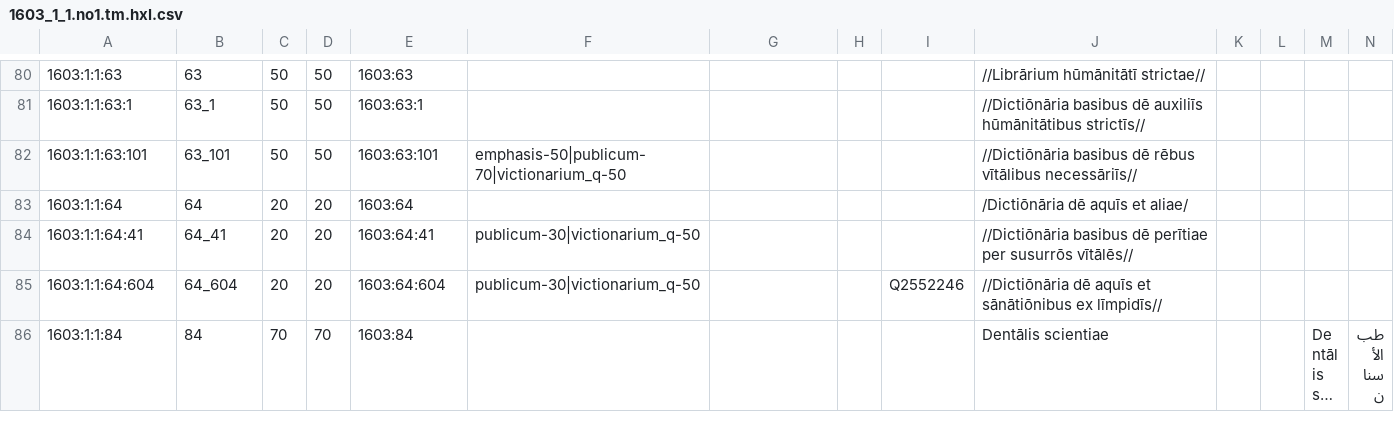
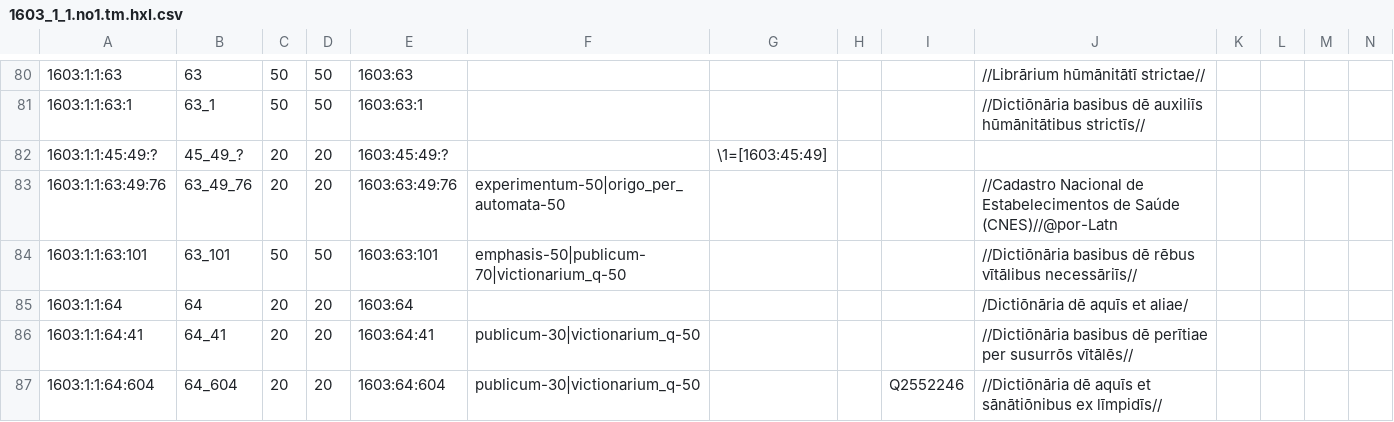
Before and after one commit to EticaAI/lexicographi-sine-finibus, a CSV file: officinam/1603/1/1/1603_1_1.no1.tm.hxl.csv, drawn as a sheet; only a part is shown, gaps mark what is left out; the shorter side is filled out with more unchanged rows; long unchanged cells end in …; rows hold the shown columns only; the diff names each change by its address in the sheet, - before the commit and + after, or states it on an @@ line.

```diff
--- a/officinam/1603/1/1/1603_1_1.no1.tm.hxl.csv
+++ b/officinam/1603/1/1/1603_1_1.no1.tm.hxl.csv
+row 82: 1603:1:1:45:49:? | 45_49_? | 20 | 20 | 1603:45:49:? |  | \1=[1603:45:49]
+row 83: 1603:1:1:63:49:76 | 63_49_76 | 20 | 20 | 1603:63:49:76 | experimentum-50|origo_per_automata-50 |  |  |  | //Cadastro Nacional de Estabelecimentos de Saúde (CNES)//@por-Latn
```
Also changed, not shown: 5 other files.
